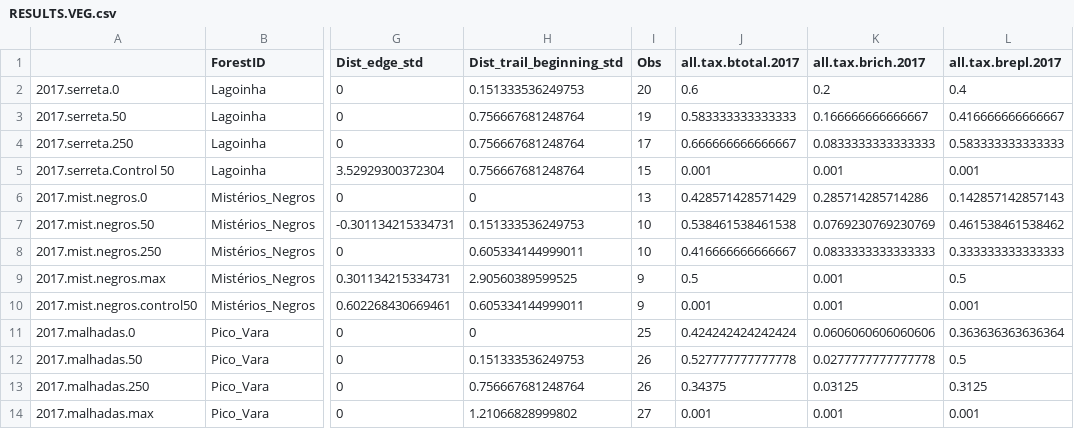
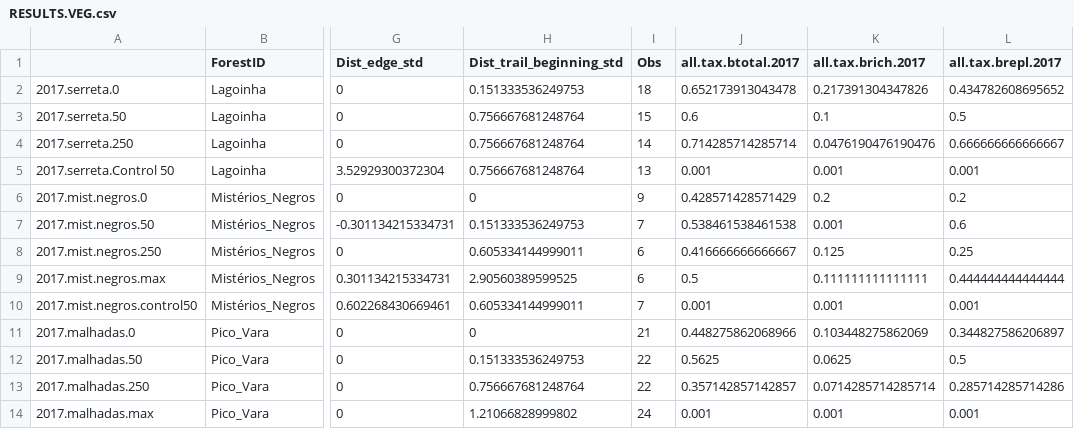
Before and after one commit to elprogramadordeldiablo/FinlandAnalysis, a CSV file: results/RESULTS.VEG.csv, drawn as a sheet; only a part is shown, gaps mark what is left out; the diff names each change by its address in the sheet, - before the commit and + after, or states it on an @@ line.

```diff
--- a/results/RESULTS.VEG.csv
+++ b/results/RESULTS.VEG.csv
-I2 (Obs): 20
+I2 (Obs): 18
-J2 (all.tax.btotal.2017): 0.6
+J2 (all.tax.btotal.2017): 0.652173913043478
-K2 (all.tax.brich.2017): 0.2
+K2 (all.tax.brich.2017): 0.217391304347826
-L2 (all.tax.brepl.2017): 0.4
+L2 (all.tax.brepl.2017): 0.434782608695652
-I3 (Obs): 19
+I3 (Obs): 15
-J3 (all.tax.btotal.2017): 0.583333333333333
+J3 (all.tax.btotal.2017): 0.6
-K3 (all.tax.brich.2017): 0.166666666666667
+K3 (all.tax.brich.2017): 0.1
-L3 (all.tax.brepl.2017): 0.416666666666667
+L3 (all.tax.brepl.2017): 0.5
-I4 (Obs): 17
+I4 (Obs): 14
-J4 (all.tax.btotal.2017): 0.666666666666667
+J4 (all.tax.btotal.2017): 0.714285714285714
-K4 (all.tax.brich.2017): 0.0833333333333333
+K4 (all.tax.brich.2017): 0.0476190476190476
-L4 (all.tax.brepl.2017): 0.583333333333333
+L4 (all.tax.brepl.2017): 0.666666666666667
-I5 (Obs): 15
+I5 (Obs): 13
-I6 (Obs): 13
+I6 (Obs): 9
-K6 (all.tax.brich.2017): 0.285714285714286
+K6 (all.tax.brich.2017): 0.2
-L6 (all.tax.brepl.2017): 0.142857142857143
+L6 (all.tax.brepl.2017): 0.2
-I7 (Obs): 10
+I7 (Obs): 7
-K7 (all.tax.brich.2017): 0.0769230769230769
+K7 (all.tax.brich.2017): 0.001
-L7 (all.tax.brepl.2017): 0.461538461538462
+L7 (all.tax.brepl.2017): 0.6
-I8 (Obs): 10
+I8 (Obs): 6
-K8 (all.tax.brich.2017): 0.0833333333333333
+K8 (all.tax.brich.2017): 0.125
-L8 (all.tax.brepl.2017): 0.333333333333333
+L8 (all.tax.brepl.2017): 0.25
-I9 (Obs): 9
+I9 (Obs): 6
-K9 (all.tax.brich.2017): 0.001
+K9 (all.tax.brich.2017): 0.111111111111111
-L9 (all.tax.brepl.2017): 0.5
+L9 (all.tax.brepl.2017): 0.444444444444444
-I10 (Obs): 9
+I10 (Obs): 7
-I11 (Obs): 25
+I11 (Obs): 21
-J11 (all.tax.btotal.2017): 0.424242424242424
+J11 (all.tax.btotal.2017): 0.448275862068966
-K11 (all.tax.brich.2017): 0.0606060606060606
+K11 (all.tax.brich.2017): 0.103448275862069
-L11 (all.tax.brepl.2017): 0.363636363636364
+L11 (all.tax.brepl.2017): 0.344827586206897
-I12:I13 (Obs): 26
+I12:I13 (Obs): 22
-J12 (all.tax.btotal.2017): 0.527777777777778
+J12 (all.tax.btotal.2017): 0.5625
-K12 (all.tax.brich.2017): 0.0277777777777778
+K12 (all.tax.brich.2017): 0.0625
-J13 (all.tax.btotal.2017): 0.34375
+J13 (all.tax.btotal.2017): 0.357142857142857
-K13 (all.tax.brich.2017): 0.03125
+K13 (all.tax.brich.2017): 0.0714285714285714
-L13 (all.tax.brepl.2017): 0.3125
+L13 (all.tax.brepl.2017): 0.285714285714286
-I14 (Obs): 27
+I14 (Obs): 24
```
Also changed, not shown: results/test.alpha.VEG.csv, 4 other files.
